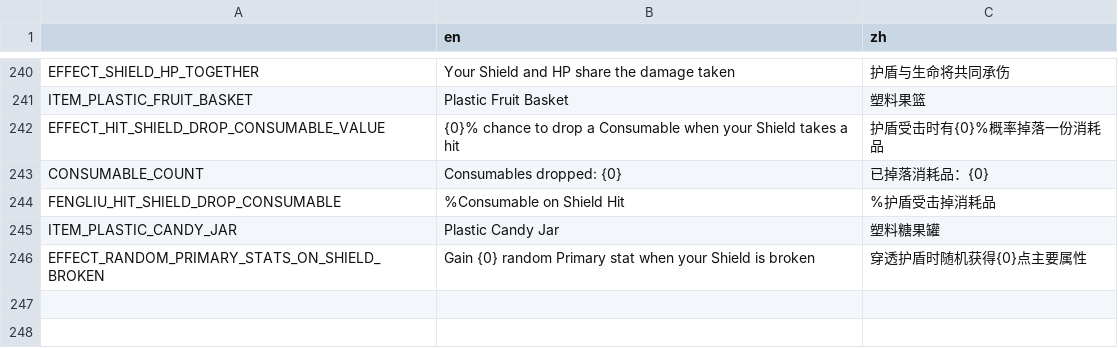
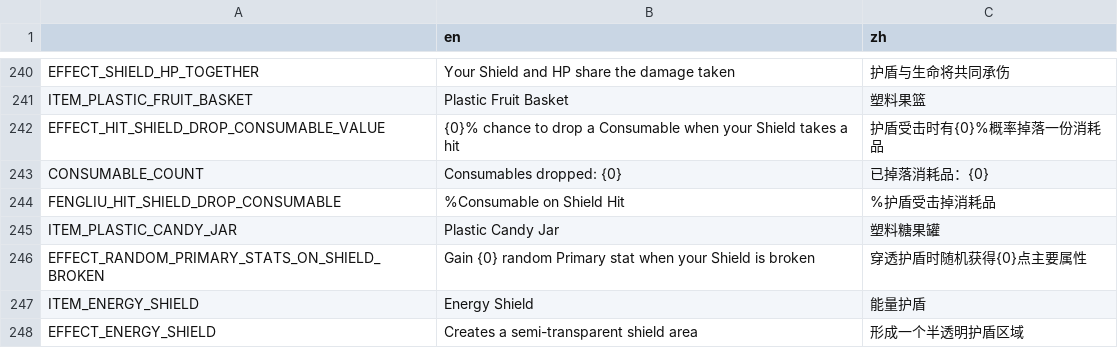
Before and after one commit to FengLiuFeseliud/Brotato-FengAddMods, a CSV file: translations/translations.csv, drawn as a sheet; only a part is shown, gaps mark what is left out.

Commit message:
add item_energy_shield

```diff
--- a/translations/translations.csv
+++ b/translations/translations.csv
@@ -246 +246,3 @@ ITEM_PLASTIC_CANDY_JAR,Plastic Candy Jar,塑料糖果罐
 EFFECT_RANDOM_PRIMARY_STATS_ON_SHIELD_BROKEN,Gain {0} random Primary stat when your Shield is broken,穿透护盾时随机获得{0}点主要属性
+ITEM_ENERGY_SHIELD,Energy Shield,能量护盾
+EFFECT_ENERGY_SHIELD,Creates a semi-transparent shield area,形成一个半透明护盾区域
```
Also changed, not shown: 16 other files.
